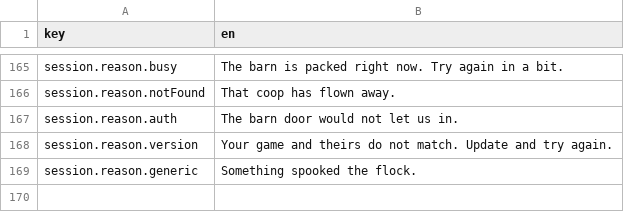
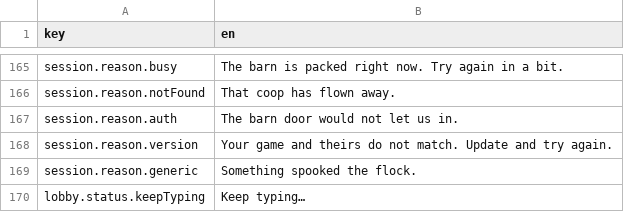
Before and after one commit to mtejedorg/CluckWars, a CSV file: Assets/_Game/Resources/Text/UiText.csv, drawn as a sheet; only a part is shown, gaps mark what is left out.

```diff
--- a/Assets/_Game/Resources/Text/UiText.csv
+++ b/Assets/_Game/Resources/Text/UiText.csv
@@ -170 +170,2 @@ session.reason.version,Your game and theirs do not match. Update and try again.
 session.reason.generic,Something spooked the flock.
+lobby.status.keepTyping,Keep typing…
```
Also changed, not shown: 19 other files.
